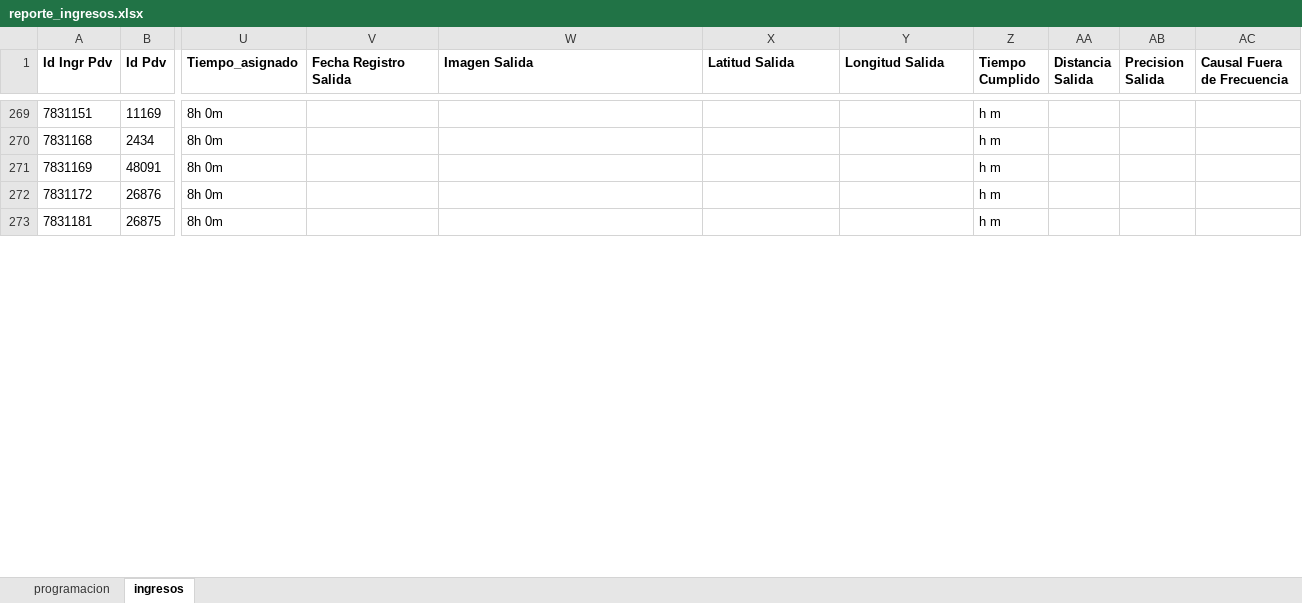
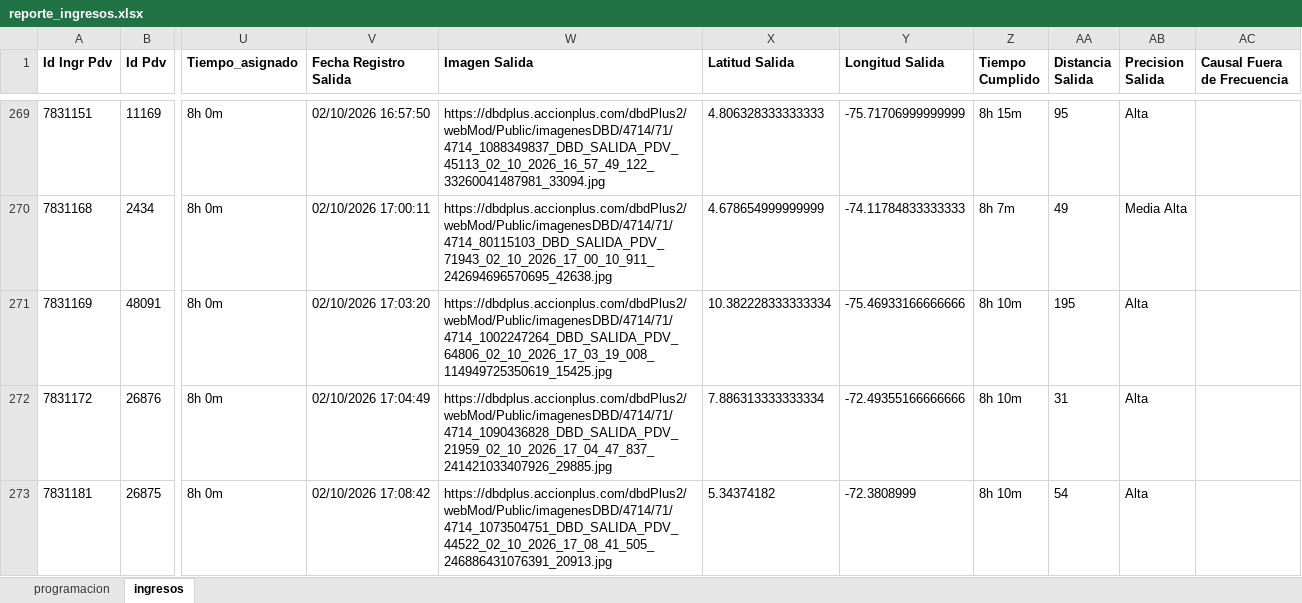
Before and after one commit to johangarzon19/monitor-ingresosv2, an Excel workbook: data/reporte_ingresos.xlsx, sheet ingresos, drawn as a sheet; only a part is shown, gaps mark what is left out; values as stored, in another font and other column widths than the file's, no borders; the diff covers the shown part only; the diff names each change by its address in the sheet, - before the commit and + after, or states it on an @@ line.

Commit message:
Actualizar datos de ingresos

```diff
--- a/data/reporte_ingresos.xlsx (sheet ingresos)
+++ b/data/reporte_ingresos.xlsx (sheet ingresos)
-V269 (Fecha Registro Salida): (empty)
+V269 (Fecha Registro Salida): 02/10/2026 16:57:50
-W269 (Imagen Salida): (empty)
+W269 (Imagen Salida): https://dbdplus.accionplus.com/dbdPlus2/webMod/Public/imagenesDBD/4714/71/4714_1088349837_DBD_SALIDA_PDV_45113_02_10_2026_16_57_49_122_33260041487981_33094.jpg
-X269 (Latitud Salida): (empty)
+X269 (Latitud Salida): 4.806328333333333
-Y269 (Longitud Salida): (empty)
+Y269 (Longitud Salida): -75.71706999999999
-Z269 (Tiempo Cumplido): h m
+Z269 (Tiempo Cumplido): 8h 15m
-AA269 (Distancia Salida): (empty)
+AA269 (Distancia Salida): 95
-AB269 (Precision Salida): (empty)
+AB269 (Precision Salida): Alta
-V270 (Fecha Registro Salida): (empty)
+V270 (Fecha Registro Salida): 02/10/2026 17:00:11
-W270 (Imagen Salida): (empty)
+W270 (Imagen Salida): https://dbdplus.accionplus.com/dbdPlus2/webMod/Public/imagenesDBD/4714/71/4714_80115103_DBD_SALIDA_PDV_71943_02_10_2026_17_00_10_911_242694696570695_42638.jpg
-X270 (Latitud Salida): (empty)
+X270 (Latitud Salida): 4.678654999999999
-Y270 (Longitud Salida): (empty)
+Y270 (Longitud Salida): -74.11784833333333
-Z270 (Tiempo Cumplido): h m
+Z270 (Tiempo Cumplido): 8h 7m
-AA270 (Distancia Salida): (empty)
+AA270 (Distancia Salida): 49
-AB270 (Precision Salida): (empty)
+AB270 (Precision Salida): Media Alta
-V271 (Fecha Registro Salida): (empty)
+V271 (Fecha Registro Salida): 02/10/2026 17:03:20
-W271 (Imagen Salida): (empty)
+W271 (Imagen Salida): https://dbdplus.accionplus.com/dbdPlus2/webMod/Public/imagenesDBD/4714/71/4714_1002247264_DBD_SALIDA_PDV_64806_02_10_2026_17_03_19_008_114949725350619_15425.jpg
-X271 (Latitud Salida): (empty)
+X271 (Latitud Salida): 10.382228333333334
-Y271 (Longitud Salida): (empty)
+Y271 (Longitud Salida): -75.46933166666666
-Z271:Z273 (Tiempo Cumplido): h m
+Z271:Z273 (Tiempo Cumplido): 8h 10m
-AA271 (Distancia Salida): (empty)
+AA271 (Distancia Salida): 195
-AB271:AB273 (Precision Salida): (empty)
+AB271:AB273 (Precision Salida): Alta
-V272 (Fecha Registro Salida): (empty)
+V272 (Fecha Registro Salida): 02/10/2026 17:04:49
-W272 (Imagen Salida): (empty)
+W272 (Imagen Salida): https://dbdplus.accionplus.com/dbdPlus2/webMod/Public/imagenesDBD/4714/71/4714_1090436828_DBD_SALIDA_PDV_21959_02_10_2026_17_04_47_837_241421033407926_29885.jpg
-X272 (Latitud Salida): (empty)
+X272 (Latitud Salida): 7.886313333333334
-Y272 (Longitud Salida): (empty)
+Y272 (Longitud Salida): -72.49355166666666
-AA272 (Distancia Salida): (empty)
+AA272 (Distancia Salida): 31
-V273 (Fecha Registro Salida): (empty)
+V273 (Fecha Registro Salida): 02/10/2026 17:08:42
-W273 (Imagen Salida): (empty)
+W273 (Imagen Salida): https://dbdplus.accionplus.com/dbdPlus2/webMod/Public/imagenesDBD/4714/71/4714_1073504751_DBD_SALIDA_PDV_44522_02_10_2026_17_08_41_505_246886431076391_20913.jpg
-X273 (Latitud Salida): (empty)
+X273 (Latitud Salida): 5.34374182
-Y273 (Longitud Salida): (empty)
+Y273 (Longitud Salida): -72.3808999
-AA273 (Distancia Salida): (empty)
+AA273 (Distancia Salida): 54
```
Also changed, not shown: 61 added rows and 149 edited cells elsewhere in this sheet.
